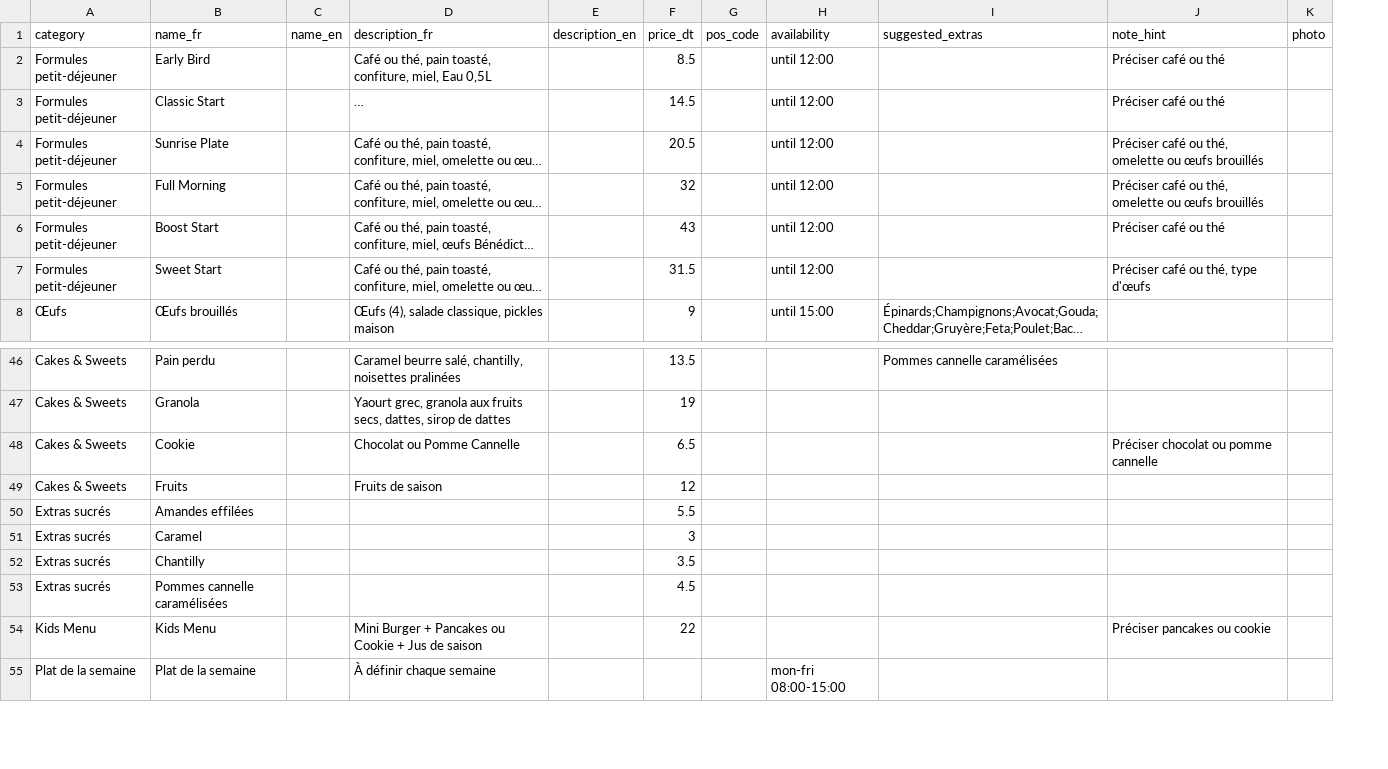
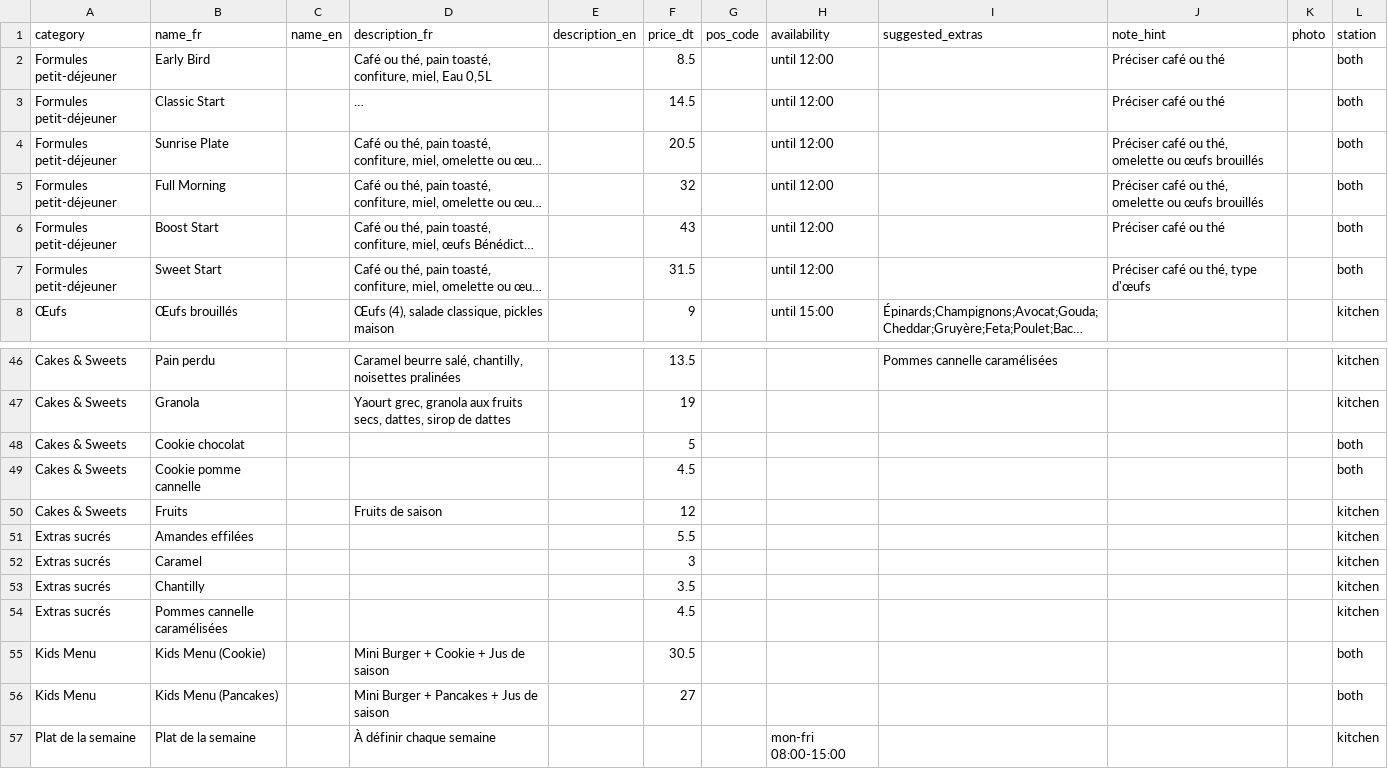
Before and after one commit to faressjebali/table-to-till, a CSV file: docs/menu/menu.csv, drawn as a sheet; only a part is shown, gaps mark what is left out; long unchanged cells end in …; removed rows and columns are numbered as before the commit, all else as after; the diff names each change by its address in the sheet, - before the commit and + after, or states it on an @@ line.

Commit message:
Menu et spec conformes au menu papier et aux réponses du 15/10
* menu: 97 articles conformes au menu papier, colonne station

Kids Menu et Cookie en deux articles chacun comme en caisse.

* spec: réponses de l'équipe du 15/10 (pending, ruptures, vente directe, encaissement, remise, annulation, offert, rôles, stock)

---------

```diff
--- a/docs/menu/menu.csv
+++ b/docs/menu/menu.csv
+column L (station), rows 2-8: both | both | both | both | both | both | kitchen; rows 46-47: kitchen | kitchen; rows 50-54: all kitchen; row 57: kitchen
-row 48: Cakes & Sweets | Cookie |  | Chocolat ou Pomme Cannelle |  | 6.5 |  |  |  | Préciser chocolat ou pomme cannelle
+row 48: Cakes & Sweets | Cookie chocolat |  |  |  | 5 |  |  |  |  |  | both
+row 49: Cakes & Sweets | Cookie pomme cannelle |  |  |  | 4.5 |  |  |  |  |  | both
-row 54: Kids Menu | Kids Menu |  | Mini Burger + Pancakes ou Cookie + Jus de saison |  | 22 |  |  |  | Préciser pancakes ou cookie
+row 55: Kids Menu | Kids Menu (Cookie) |  | Mini Burger + Cookie + Jus de saison |  | 30.5 |  |  |  |  |  | both
+row 56: Kids Menu | Kids Menu (Pancakes) |  | Mini Burger + Pancakes + Jus de saison |  | 27 |  |  |  |  |  | both
```
Also changed, not shown: 3 other files.
